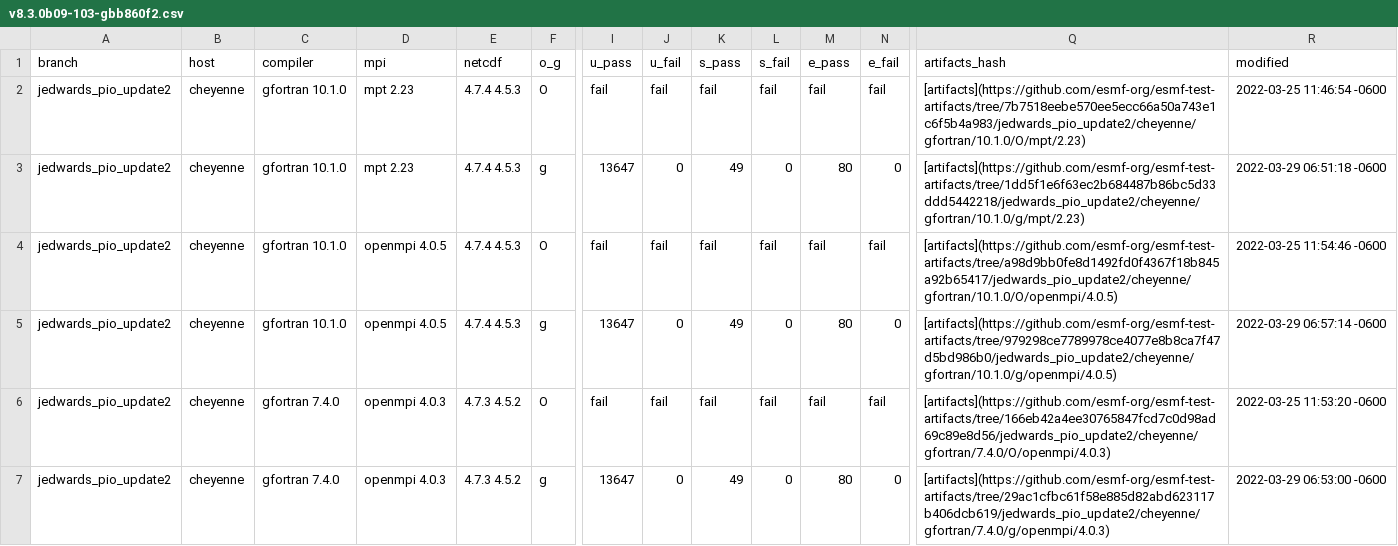
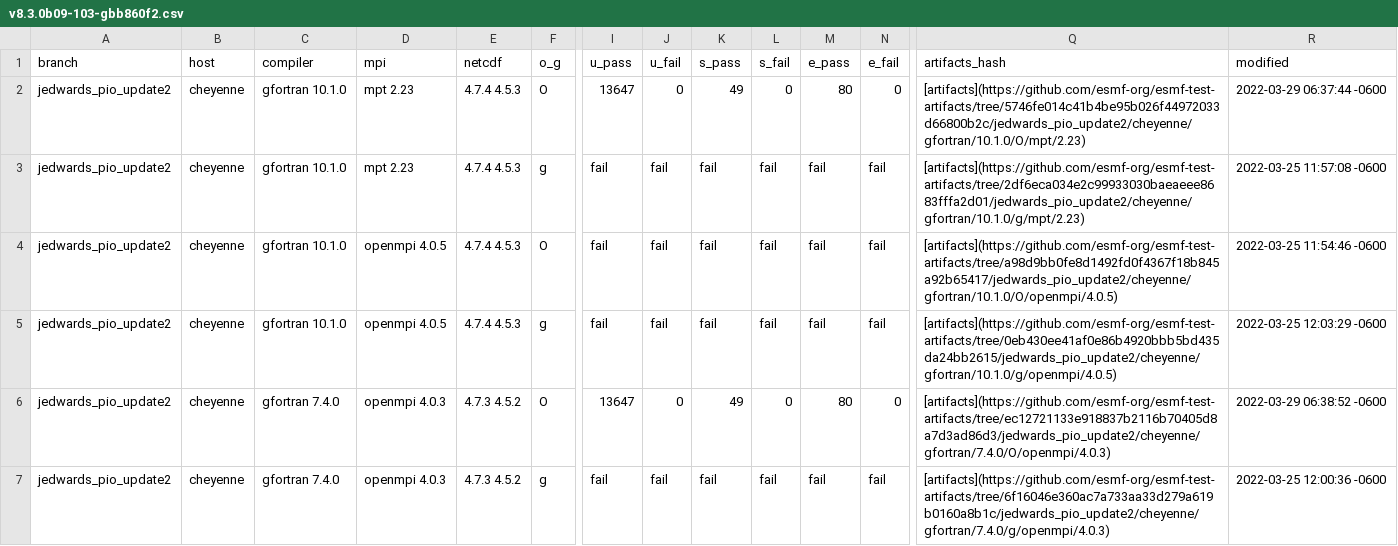
Before and after one commit to esmf-org/esmf-test-summary-2022-07, a CSV file: jedwards_pio_update2/v8.3.0b09-103-gbb860f2.csv, drawn as a sheet; only a part is shown, gaps mark what is left out; removed rows and columns are numbered as before the commit, all else as after; rows hold the shown columns only; the diff covers the shown part only; the diff names each change by its address in the sheet, - before the commit and + after, or states it on an @@ line.

Commit message:
'updated summary for hash v8.3.0b09-103-gbb860f2 on jedwards/pio_update2'

```diff
--- a/jedwards_pio_update2/v8.3.0b09-103-gbb860f2.csv
+++ b/jedwards_pio_update2/v8.3.0b09-103-gbb860f2.csv
-I2 (u_pass): fail
+I2 (u_pass): 13647
-J2 (u_fail): fail
+J2 (u_fail): 0
-K2 (s_pass): fail
+K2 (s_pass): 49
-L2 (s_fail): fail
+L2 (s_fail): 0
-M2 (e_pass): fail
+M2 (e_pass): 80
-N2 (e_fail): fail
+N2 (e_fail): 0
-Q2 (artifacts_hash): [artifacts](https://github.com/esmf-org/esmf-test-artifacts/tree/7b7518eebe570ee5ecc66a50a743e1c6f5b4a983/jedwards_pio_update2/cheyenne/gfortran/10.1.0/O/mpt/2.23)
+Q2 (artifacts_hash): [artifacts](https://github.com/esmf-org/esmf-test-artifacts/tree/5746fe014c41b4be95b026f44972033d66800b2c/jedwards_pio_update2/cheyenne/gfortran/10.1.0/O/mpt/2.23)
-R2 (modified): 2022-03-25 11:46:54 -0600
+R2 (modified): 2022-03-29 06:37:44 -0600
-I3 (u_pass): 13647
+I3 (u_pass): fail
-J3 (u_fail): 0
+J3 (u_fail): fail
-K3 (s_pass): 49
+K3 (s_pass): fail
-L3 (s_fail): 0
+L3 (s_fail): fail
-M3 (e_pass): 80
+M3 (e_pass): fail
-N3 (e_fail): 0
+N3 (e_fail): fail
-Q3 (artifacts_hash): [artifacts](https://github.com/esmf-org/esmf-test-artifacts/tree/1dd5f1e6f63ec2b684487b86bc5d33ddd5442218/jedwards_pio_update2/cheyenne/gfortran/10.1.0/g/mpt/2.23)
+Q3 (artifacts_hash): [artifacts](https://github.com/esmf-org/esmf-test-artifacts/tree/2df6eca034e2c99933030baeaeee8683fffa2d01/jedwards_pio_update2/cheyenne/gfortran/10.1.0/g/mpt/2.23)
-R3 (modified): 2022-03-29 06:51:18 -0600
+R3 (modified): 2022-03-25 11:57:08 -0600
-row 5: jedwards_pio_update2 | cheyenne | gfortran 10.1.0 | openmpi 4.0.5 | 4.7.4 4.5.3 | g | 13647 | 0 | 49 | 0 | 80 | 0 | [artifacts](https://github.com/esmf-org/esmf-test-artifacts/tree/979298ce7789978ce4077e8b8ca7f47d5bd986b0/jedwards_pio_update2/cheyenne/gfortran/10.1.0/g/openmpi/4.0.5) | 2022-03-29 06:57:14 -0600
-C5 (compiler): gfortran 7.4.0
+C5 (compiler): gfortran 10.1.0
-D5 (mpi): openmpi 4.0.3
+D5 (mpi): openmpi 4.0.5
-E5 (netcdf): 4.7.3 4.5.2
+E5 (netcdf): 4.7.4 4.5.3
-F5 (o_g): O
+F5 (o_g): g
-Q5 (artifacts_hash): [artifacts](https://github.com/esmf-org/esmf-test-artifacts/tree/166eb42a4ee30765847fcd7c0d98ad69c89e8d56/jedwards_pio_update2/cheyenne/gfortran/7.4.0/O/openmpi/4.0.3)
+Q5 (artifacts_hash): [artifacts](https://github.com/esmf-org/esmf-test-artifacts/tree/0eb430ee41af0e86b4920bbb5bd435da24bb2615/jedwards_pio_update2/cheyenne/gfortran/10.1.0/g/openmpi/4.0.5)
-R5 (modified): 2022-03-25 11:53:20 -0600
+R5 (modified): 2022-03-25 12:03:29 -0600
-F6 (o_g): g
+F6 (o_g): O
-Q6 (artifacts_hash): [artifacts](https://github.com/esmf-org/esmf-test-artifacts/tree/29ac1cfbc61f58e885d82abd623117b406dcb619/jedwards_pio_update2/cheyenne/gfortran/7.4.0/g/openmpi/4.0.3)
+Q6 (artifacts_hash): [artifacts](https://github.com/esmf-org/esmf-test-artifacts/tree/ec12721133e918837b2116b70405d8a7d3ad86d3/jedwards_pio_update2/cheyenne/gfortran/7.4.0/O/openmpi/4.0.3)
-R6 (modified): 2022-03-29 06:53:00 -0600
+R6 (modified): 2022-03-29 06:38:52 -0600
+row 7: jedwards_pio_update2 | cheyenne | gfortran 7.4.0 | openmpi 4.0.3 | 4.7.3 4.5.2 | g | fail | fail | fail | fail | fail | fail | [artifacts](https://github.com/esmf-org/esmf-test-artifacts/tree/6f16046e360ac7a733aa33d279a619b0160a8b1c/jedwards_pio_update2/cheyenne/gfortran/7.4.0/g/openmpi/4.0.3) | 2022-03-25 12:00:36 -0600
```
Also changed, not shown: 24 edited cells elsewhere in this file, 2 other files.
